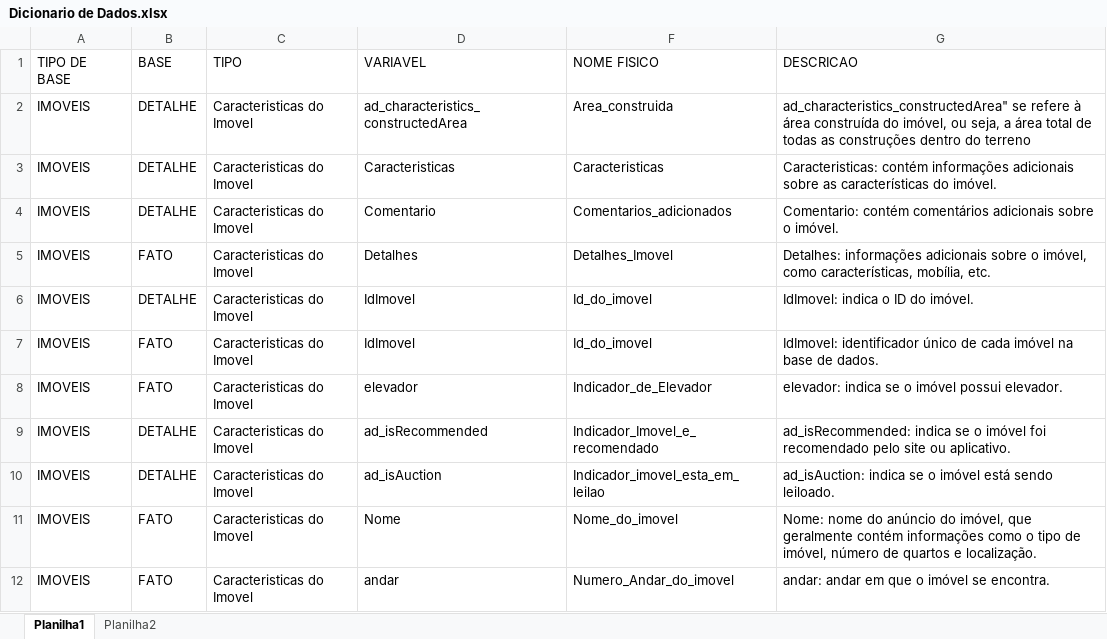
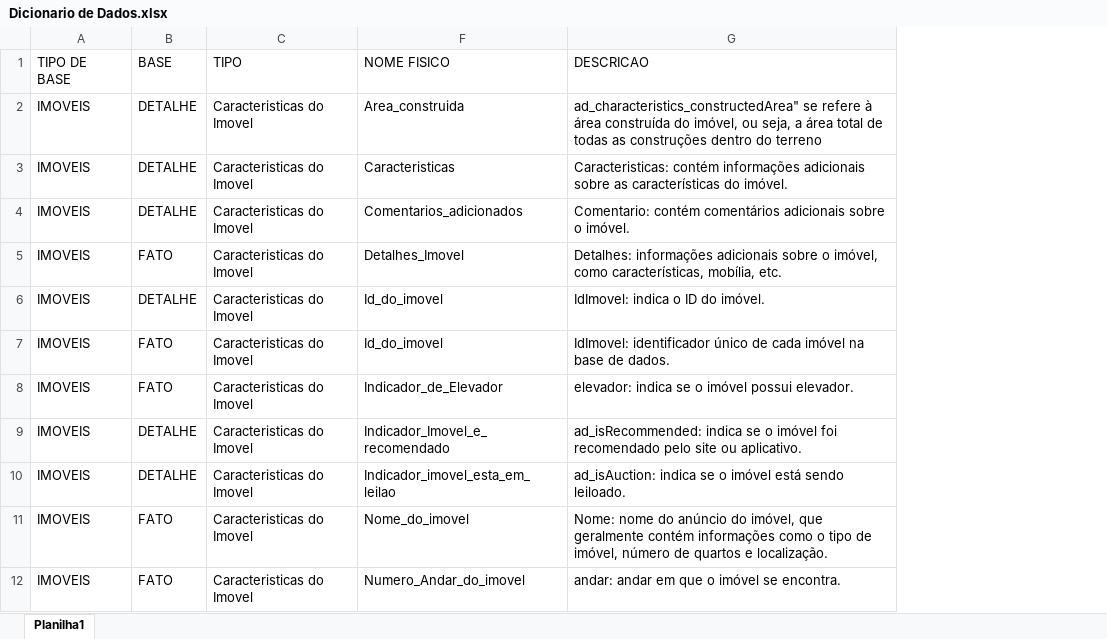
Before and after one commit to johnosd/MPAlugueisLisboa, an Excel workbook: Docs/Dicionario de Dados.xlsx, sheet Planilha1, drawn as a sheet; only a part is shown; values as stored, in another font and other column widths than the file's, no borders; the diff names each change by its address in the sheet, - before the commit and + after, or states it on an @@ line.

```diff
--- a/Docs/Dicionario de Dados.xlsx (sheet Planilha1)
+++ b/Docs/Dicionario de Dados.xlsx (sheet Planilha1)
-sheet tab: Planilha2
@@ column D (VARIAVEL) hidden, rows 2-12: ad_characteristics_constructedArea | Caracteristicas | Comentario | Detalhes | IdImovel | IdImovel | elevador | ad_isRecommended | ad_isAuction | Nome | andar @@
```
Also changed, not shown: 6 other files.
